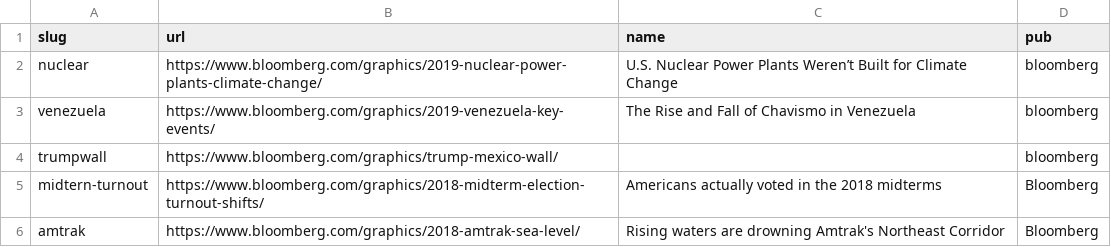
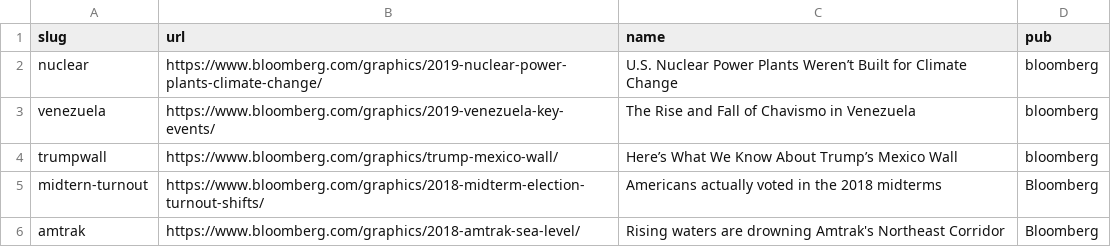
Before and after one commit to jeremycflin/jeremycflin.github.io, a TSV file: data.tsv, drawn as a sheet; only a part is shown.

Commit message:
hahaha typo

```diff
--- a/data.tsv
+++ b/data.tsv
@@ -3,3 +3,3 @@ nuclear	https://www.bloomberg.com/graphics/2019-nuclear-power-plants-climate-cha
 venezuela	https://www.bloomberg.com/graphics/2019-venezuela-key-events/	The Rise and Fall of Chavismo in Venezuela	bloomberg
-trumpwall	https://www.bloomberg.com/graphics/trump-mexico-wall/		bloomberg
+trumpwall	https://www.bloomberg.com/graphics/trump-mexico-wall/	Here’s What We Know About Trump’s Mexico Wall 	bloomberg
 midtern-turnout	https://www.bloomberg.com/graphics/2018-midterm-election-turnout-shifts/	Americans actually voted in the 2018 midterms	Bloomberg
```
